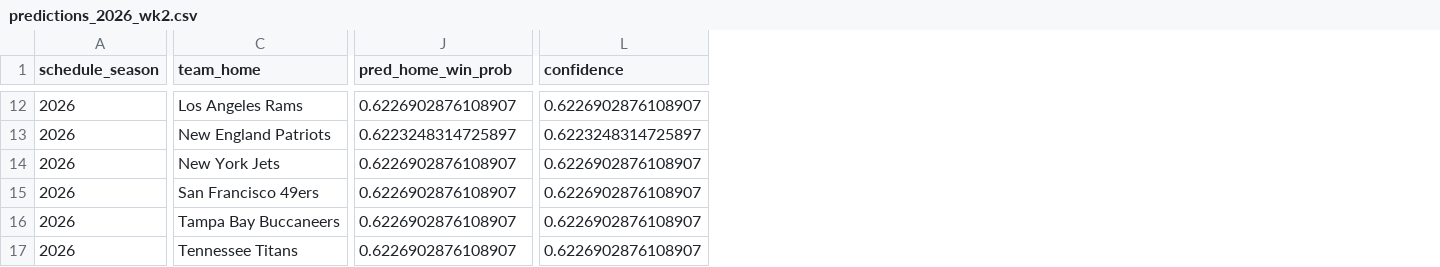
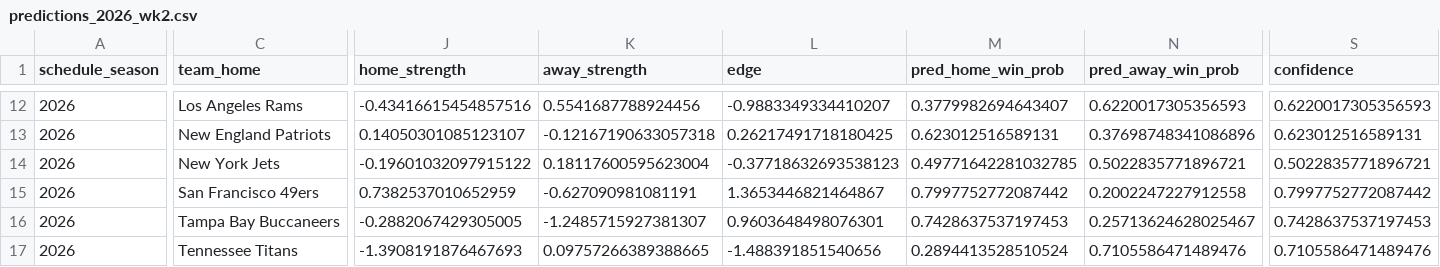
Before and after one commit to JohnathanGD/Milestone3Final, a CSV file: outputs/predictions_2026_wk2.csv, drawn as a sheet; only a part is shown, gaps mark what is left out; addresses are those after the commit; the diff covers the shown part only; the diff names each change by its address in the sheet, - before the commit and + after, or states it on an @@ line.

Commit message:
Added predicted spreads and ensuring that home advatnage isn't too biased

```diff
--- a/outputs/predictions_2026_wk2.csv
+++ b/outputs/predictions_2026_wk2.csv
+column J (home_strength), rows 12-17: -0.43416615454857516 | 0.14050301085123107 | -0.19601032097915122 | 0.7382537010652959 | -0.2882067429305005 | -1.3908191876467693
+column K (away_strength), rows 12-17: 0.5541687788924456 | -0.12167190633057318 | 0.18117600595623004 | -0.627090981081191 | -1.2485715927381307 | 0.09757266389388665
+column L (edge), rows 12-17: -0.9883349334410207 | 0.26217491718180425 | -0.37718632693538123 | 1.3653446821464867 | 0.9603648498076301 | -1.488391851540656
+column N (pred_away_win_prob), rows 12-17: 0.6220017305356593 | 0.37698748341086896 | 0.5022835771896721 | 0.2002247227912558 | 0.25713624628025467 | 0.7105586471489476
-M12 (pred_home_win_prob): 0.6226902876108907
+M12 (pred_home_win_prob): 0.3779982694643407
-S12 (confidence): 0.6226902876108907
+S12 (confidence): 0.6220017305356593
-M13 (pred_home_win_prob): 0.6223248314725897
+M13 (pred_home_win_prob): 0.623012516589131
-S13 (confidence): 0.6223248314725897
+S13 (confidence): 0.623012516589131
-M14 (pred_home_win_prob): 0.6226902876108907
+M14 (pred_home_win_prob): 0.49771642281032785
-S14 (confidence): 0.6226902876108907
+S14 (confidence): 0.5022835771896721
-M15 (pred_home_win_prob): 0.6226902876108907
+M15 (pred_home_win_prob): 0.7997752772087442
-S15 (confidence): 0.6226902876108907
+S15 (confidence): 0.7997752772087442
-M16 (pred_home_win_prob): 0.6226902876108907
+M16 (pred_home_win_prob): 0.7428637537197453
-S16 (confidence): 0.6226902876108907
+S16 (confidence): 0.7428637537197453
-M17 (pred_home_win_prob): 0.6226902876108907
+M17 (pred_home_win_prob): 0.2894413528510524
-S17 (confidence): 0.6226902876108907
+S17 (confidence): 0.7105586471489476
```
Also changed, not shown: 3 added columns and 26 edited cells elsewhere in this file, outputs/predictions_2026_wk1.csv, 9 other files.
